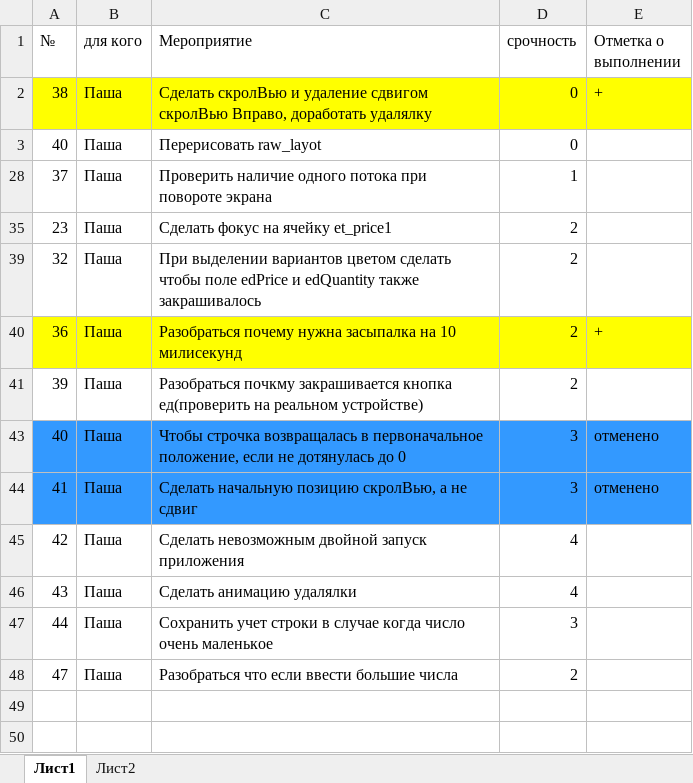
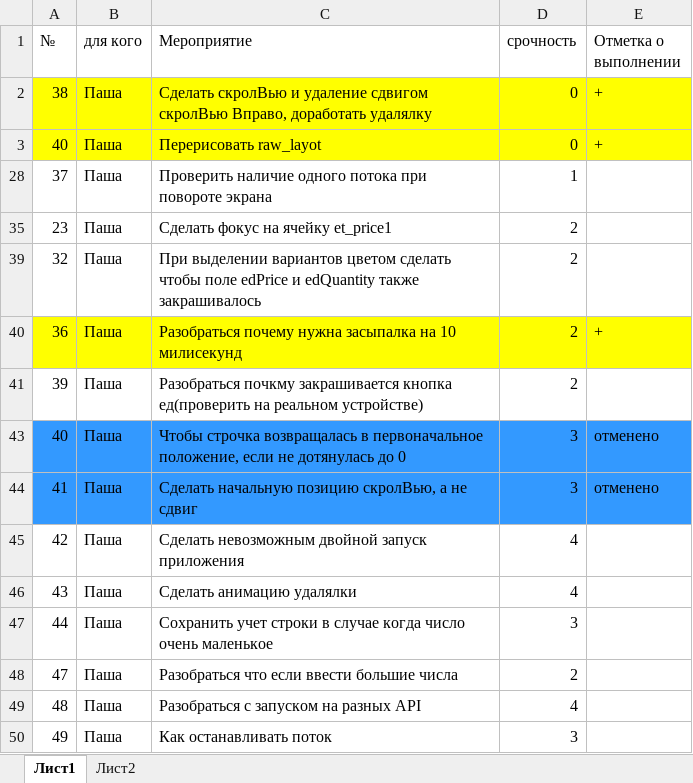
Before and after one commit to Dvajdi/QuickComparison, an Excel workbook: Плановые мероприятия.xlsx, sheet Лист1, drawn as a sheet; values as stored, in another font and other column widths than the file's, no borders; the diff names each change by its address in the sheet, - before the commit and + after, or states it on an @@ line.

Commit message:
Подправлен дизайн, выпущена преАльфа версия, выявлены недочеты, придется продумать как переделать удалялку

```diff
--- a/Плановые мероприятия.xlsx (sheet Лист1)
+++ b/Плановые мероприятия.xlsx (sheet Лист1)
-A3:E3 fill: none
+A3:E3 fill: #FFFF00
-E3 (Отметка о выполнении): (empty)
+E3 (Отметка о выполнении): +
+row 49: 48 | Паша | Разобраться с запуском на разных API | 4
+row 50: 49 | Паша | Как останавливать поток | 3
```
